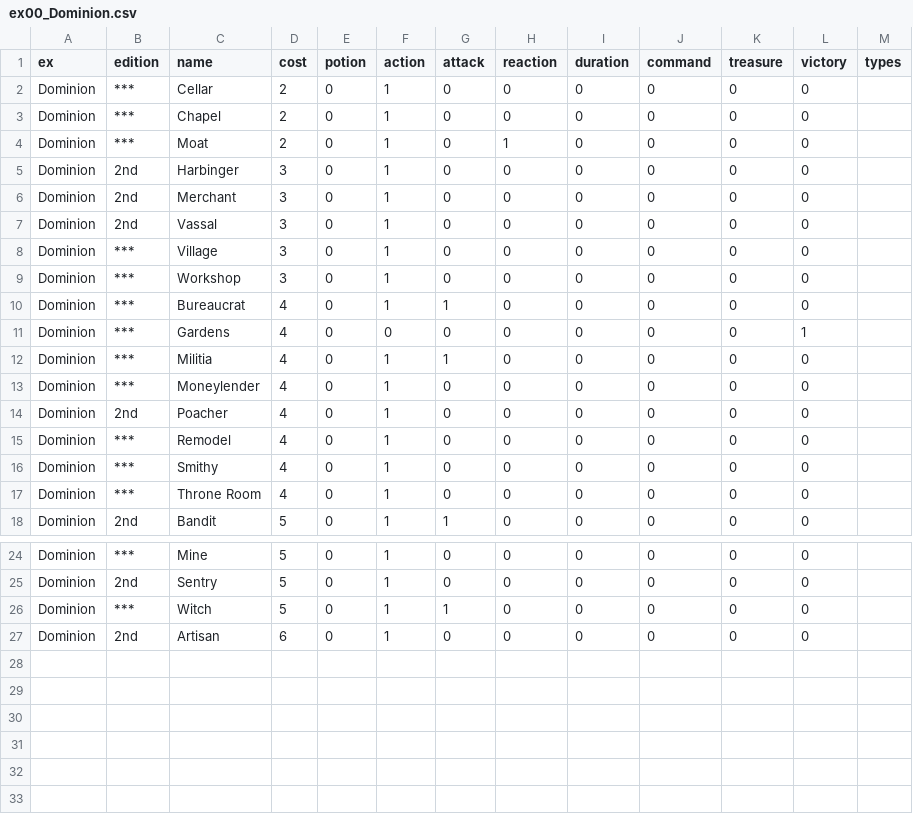
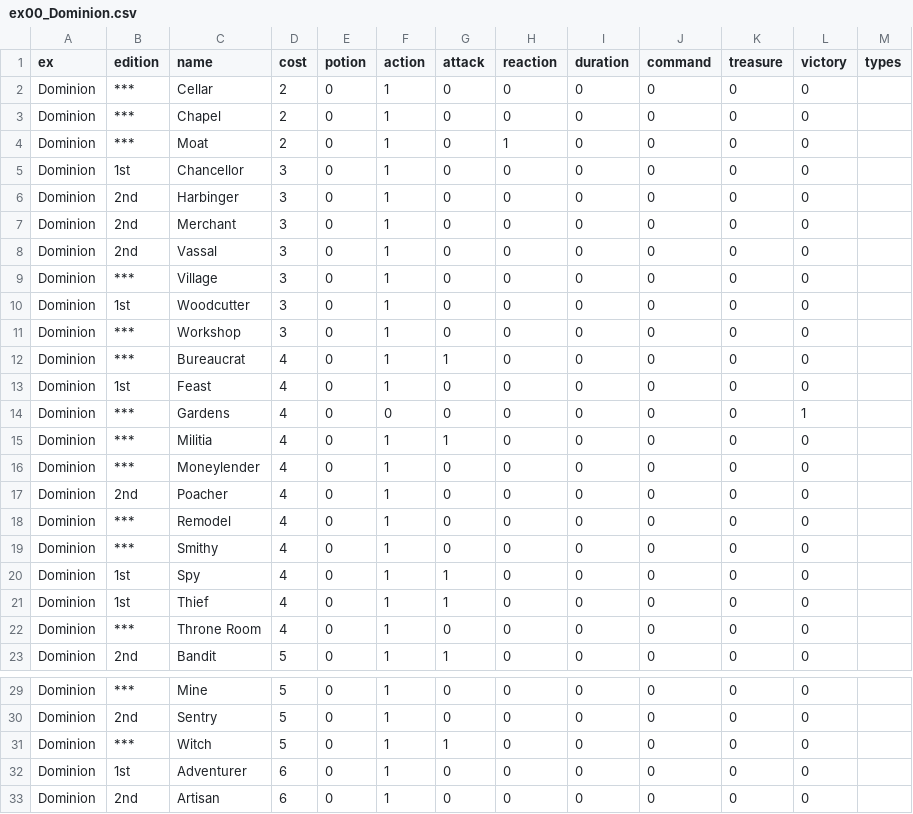
Before and after one commit to LouiS0616/DominionSupplyMaker, a CSV file: supply_maker/res/kingdom_cards/ex00_Dominion.csv, drawn as a sheet; only a part is shown, gaps mark what is left out.

```diff
--- a/supply_maker/res/kingdom_cards/ex00_Dominion.csv
+++ b/supply_maker/res/kingdom_cards/ex00_Dominion.csv
@@ -4,2 +4,3 @@ Dominion,***,Chapel,2,0,1,0,0,0,0,0,0,
 Dominion,***,Moat,2,0,1,0,1,0,0,0,0,
+Dominion,1st,Chancellor,3,0,1,0,0,0,0,0,0,
 Dominion,2nd,Harbinger,3,0,1,0,0,0,0,0,0,
@@ -8,4 +9,6 @@ Dominion,2nd,Vassal,3,0,1,0,0,0,0,0,0,
 Dominion,***,Village,3,0,1,0,0,0,0,0,0,
+Dominion,1st,Woodcutter,3,0,1,0,0,0,0,0,0,
 Dominion,***,Workshop,3,0,1,0,0,0,0,0,0,
 Dominion,***,Bureaucrat,4,0,1,1,0,0,0,0,0,
+Dominion,1st,Feast,4,0,1,0,0,0,0,0,0,
 Dominion,***,Gardens,4,0,0,0,0,0,0,0,1,
@@ -16,2 +19,4 @@ Dominion,***,Remodel,4,0,1,0,0,0,0,0,0,
 Dominion,***,Smithy,4,0,1,0,0,0,0,0,0,
+Dominion,1st,Spy,4,0,1,1,0,0,0,0,0,
+Dominion,1st,Thief,4,0,1,1,0,0,0,0,0,
 Dominion,***,Throne Room,4,0,1,0,0,0,0,0,0,
@@ -26,2 +31,3 @@ Dominion,2nd,Sentry,5,0,1,0,0,0,0,0,0,
 Dominion,***,Witch,5,0,1,1,0,0,0,0,0,
+Dominion,1st,Adventurer,6,0,1,0,0,0,0,0,0,
 Dominion,2nd,Artisan,6,0,1,0,0,0,0,0,0,
```
Also changed, not shown: supply_maker/res/kingdom_cards/ex01_Intrigue.csv, supply_maker/res/translate/cards/ex00_Dominion.csv, 1 other file.
